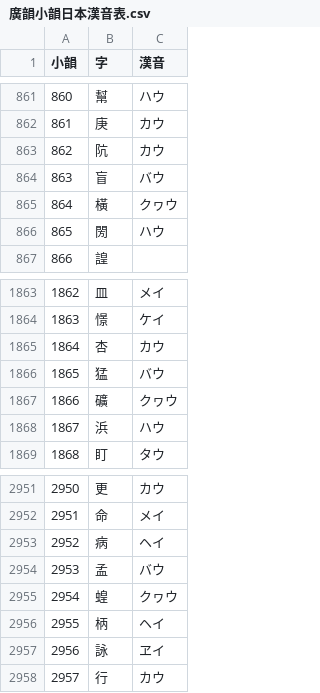
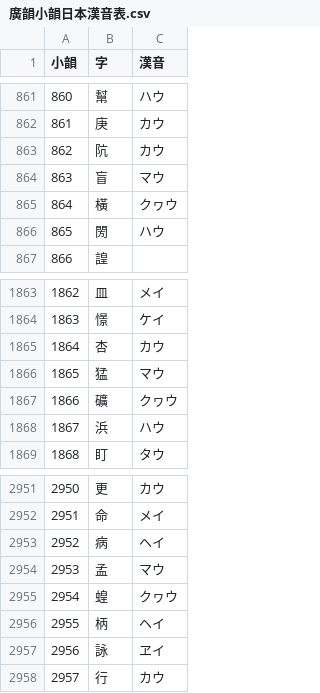
Before and after one commit to leque/textfile, a CSV file: kan-on-all/廣韻小韻日本漢音表.csv, drawn as a sheet; only a part is shown, gaps mark what is left out.

```diff
--- a/kan-on-all/廣韻小韻日本漢音表.csv
+++ b/kan-on-all/廣韻小韻日本漢音表.csv
@@ -863,3 +863,3 @@
 862,阬,カウ
-863,盲,バウ
+863,盲,マウ
 864,橫,クヮウ
@@ -1865,3 +1865,3 @@
 1864,杏,カウ
-1865,猛,バウ
+1865,猛,マウ
 1866,礦,クヮウ
@@ -2953,3 +2953,3 @@
 2952,病,ヘイ
-2953,孟,バウ
+2953,孟,マウ
 2954,蝗,クヮウ
```
Also changed, not shown: kan-on-all/日本漢音廣韻全字表.csv, 3 other files.
